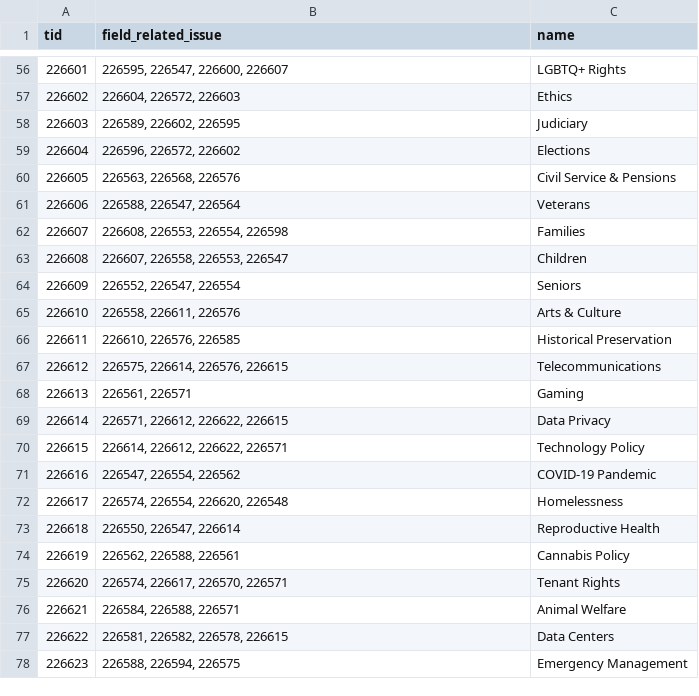
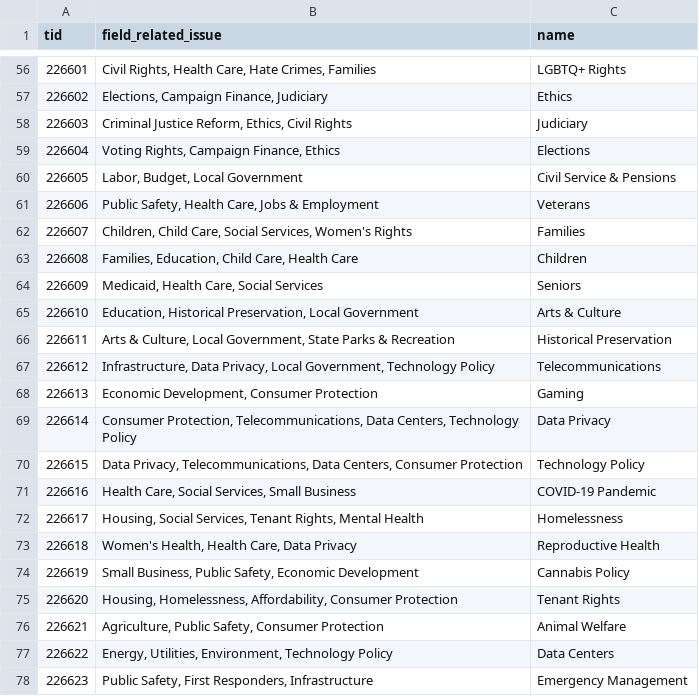
Before and after one commit to nysenate/NYSenate.gov-Website-D9, a CSV file: migration-data/issue-tags/pass2-field-related-issue-update.csv, drawn as a sheet; only a part is shown, gaps mark what is left out; the diff covers the shown part only.

```diff
--- a/migration-data/issue-tags/pass2-field-related-issue-update.csv
+++ b/migration-data/issue-tags/pass2-field-related-issue-update.csv
@@ -56,23 +56,23 @@
-"226601","226595, 226547, 226600, 226607","LGBTQ+ Rights"
-"226602","226604, 226572, 226603","Ethics"
-"226603","226589, 226602, 226595","Judiciary"
-"226604","226596, 226572, 226602","Elections"
-"226605","226563, 226568, 226576","Civil Service & Pensions"
-"226606","226588, 226547, 226564","Veterans"
-"226607","226608, 226553, 226554, 226598","Families"
-"226608","226607, 226558, 226553, 226547","Children"
-"226609","226552, 226547, 226554","Seniors"
-"226610","226558, 226611, 226576","Arts & Culture"
-"226611","226610, 226576, 226585","Historical Preservation"
-"226612","226575, 226614, 226576, 226615","Telecommunications"
-"226613","226561, 226571","Gaming"
-"226614","226571, 226612, 226622, 226615","Data Privacy"
-"226615","226614, 226612, 226622, 226571","Technology Policy"
-"226616","226547, 226554, 226562","COVID-19 Pandemic"
-"226617","226574, 226554, 226620, 226548","Homelessness"
-"226618","226550, 226547, 226614","Reproductive Health"
-"226619","226562, 226588, 226561","Cannabis Policy"
-"226620","226574, 226617, 226570, 226571","Tenant Rights"
-"226621","226584, 226588, 226571","Animal Welfare"
-"226622","226581, 226582, 226578, 226615","Data Centers"
-"226623","226588, 226594, 226575","Emergency Management"
+226601,"Civil Rights, Health Care, Hate Crimes, Families","LGBTQ+ Rights"
+226602,"Elections, Campaign Finance, Judiciary",Ethics
+226603,"Criminal Justice Reform, Ethics, Civil Rights",Judiciary
+226604,"Voting Rights, Campaign Finance, Ethics",Elections
+226605,"Labor, Budget, Local Government","Civil Service & Pensions"
+226606,"Public Safety, Health Care, Jobs & Employment",Veterans
+226607,"Children, Child Care, Social Services, Women's Rights",Families
+226608,"Families, Education, Child Care, Health Care",Children
+226609,"Medicaid, Health Care, Social Services",Seniors
+226610,"Education, Historical Preservation, Local Government","Arts & Culture"
+226611,"Arts & Culture, Local Government, State Parks & Recreation","Historical Preservation"
+226612,"Infrastructure, Data Privacy, Local Government, Technology Policy",Telecommunications
+226613,"Economic Development, Consumer Protection",Gaming
+226614,"Consumer Protection, Telecommunications, Data Centers, Technology Policy","Data Privacy"
+226615,"Data Privacy, Telecommunications, Data Centers, Consumer Protection","Technology Policy"
+226616,"Health Care, Social Services, Small Business","COVID-19 Pandemic"
+226617,"Housing, Social Services, Tenant Rights, Mental Health",Homelessness
+226618,"Women's Health, Health Care, Data Privacy","Reproductive Health"
+226619,"Small Business, Public Safety, Economic Development","Cannabis Policy"
+226620,"Housing, Homelessness, Affordability, Consumer Protection","Tenant Rights"
+226621,"Agriculture, Public Safety, Consumer Protection","Animal Welfare"
+226622,"Energy, Utilities, Environment, Technology Policy","Data Centers"
+226623,"Public Safety, First Responders, Infrastructure","Emergency Management"
```
Also changed, not shown: 54 edited cells elsewhere in this file, 1 other file.
